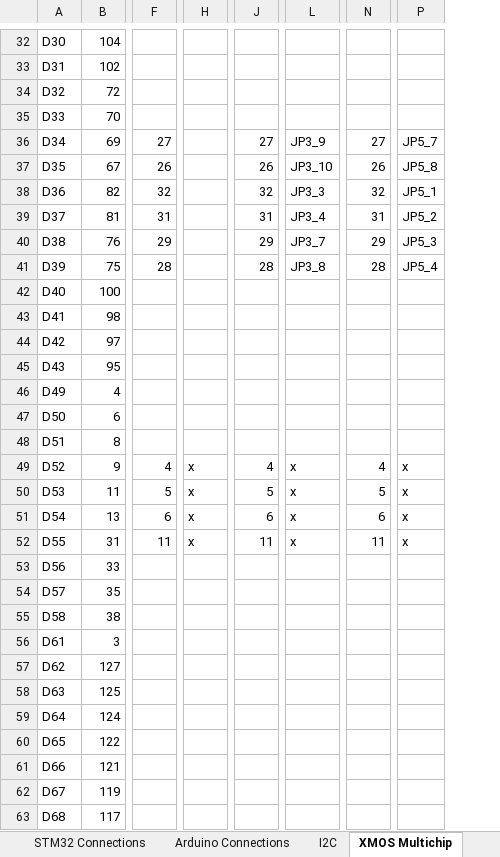
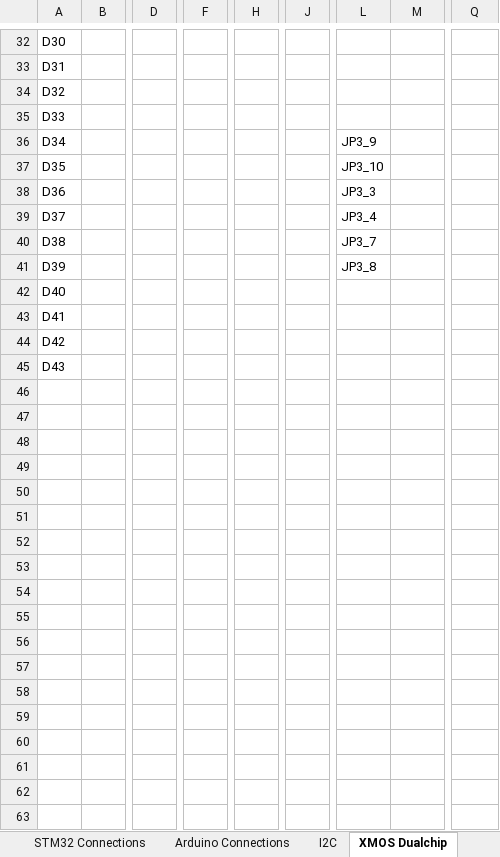
Before and after one commit to jbaker0428/Unified-Robotics-Development-Board, an Excel workbook: Documentation/signal connections.xlsx, sheet XMOS Dualchip, drawn as a sheet; only a part is shown, gaps mark what is left out; values as stored, in another font and other column widths than the file's, no borders; removed rows and columns are numbered as before the commit, all else as after; rows hold the shown columns only; the diff covers the shown part only; the diff names each change by its address in the sheet, - before the commit and + after, or states it on an @@ line.

Commit message:
Converted XMOS Multichip workbooks for dual chip.
Signed-off-by: Joe Baker <jbaker0428@gmail.com>

```diff
--- a/Documentation/signal connections.xlsx (sheet XMOS Dualchip)
+++ b/Documentation/signal connections.xlsx (sheet XMOS Dualchip)
-sheet tab: XMOS Multichip
+sheet tab: XMOS Dualchip
-column B, rows 32-45: 104 | 102 | 72 | 70 | 69 | 67 | 82 | 81 | 76 | 75 | 100 | 98 | 97 | 95
+column B, empty
+column D, empty
-column F, rows 36-41: 27 | 26 | 32 | 31 | 29 | 28
+column F, empty
-column H, empty
+column H, empty
-column J, rows 36-41: 27 | 26 | 32 | 31 | 29 | 28
+column J, empty
+column L, rows 36-41: JP3_9 | JP3_10 | JP3_3 | JP3_4 | JP3_7 | JP3_8
-column N, rows 36-41: 27 | 26 | 32 | 31 | 29 | 28
-M36: JP3_9
+M36: (empty)
-Q36: JP5_7
+Q36: (empty)
-M37: JP3_10
+M37: (empty)
-Q37: JP5_8
+Q37: (empty)
-M38: JP3_3
+M38: (empty)
-Q38: JP5_1
+Q38: (empty)
-M39: JP3_4
+M39: (empty)
-Q39: JP5_2
+Q39: (empty)
-M40: JP3_7
+M40: (empty)
-Q40: JP5_3
+Q40: (empty)
-M41: JP3_8
+M41: (empty)
-Q41: JP5_4
+Q41: (empty)
-row 46: D49 | 4
-row 47: D50 | 6
-row 48: D51 | 8
-row 49: D52 | 9 | 4 | x | 4 | x | 4 | x
-row 50: D53 | 11 | 5 | x | 5 | x | 5 | x
-row 51: D54 | 13 | 6 | x | 6 | x | 6 | x
-row 52: D55 | 31 | 11 | x | 11 | x | 11 | x
-row 53: D56 | 33
-row 54: D57 | 35
-row 55: D58 | 38
-row 56: D61 | 3
-row 57: D62 | 127
-row 58: D63 | 125
-row 59: D64 | 124
-row 60: D65 | 122
-row 61: D66 | 121
-row 62: D67 | 119
-row 63: D68 | 117
```
Also changed, not shown: 2 removed rows, 2 added columns, 2 removed columns and 23 edited cells elsewhere in this sheet, other sheet tabs.
